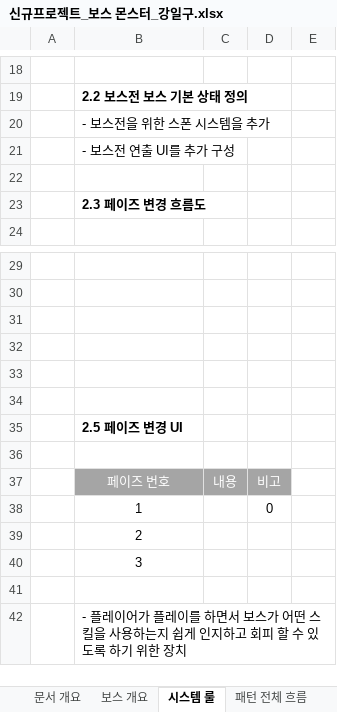
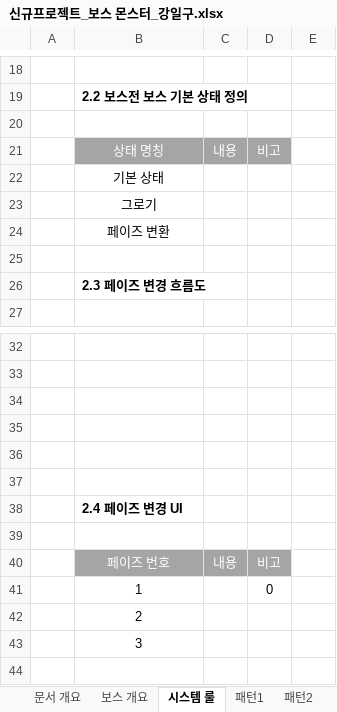
Before and after one commit to lalyns/MondayClass, an Excel workbook: Document/시스템 기획서/신규프로젝트_보스 몬스터_강일구.xlsx, sheet 시스템 룰, drawn as a sheet; only a part is shown, gaps mark what is left out; the shorter side is filled out with more unchanged rows; values as stored, in another font and other column widths than the file's, no borders; charts and pictures not drawn; addresses are those after the commit; the diff names each change by its address in the sheet, - before the commit and + after, or states it on an @@ line.

```diff
--- a/Document/시스템 기획서/신규프로젝트_보스 몬스터_강일구.xlsx (sheet 시스템 룰)
+++ b/Document/시스템 기획서/신규프로젝트_보스 몬스터_강일구.xlsx (sheet 시스템 룰)
+row 20: (empty)
+row 21:  | 상태 명칭 | 내용 | 비고
-B22: - 보스전을 위한 스폰 시스템을 추가
+B22: 기본 상태
-B22:B23 alignment: left
+B22:B23 alignment: center
-B23: - 보스전 연출 UI를 추가 구성
+B23: 그로기
+row 24:  | 페이즈 변환
-B38: 2.5 페이즈 변경 UI
+B38: 2.4 페이즈 변경 UI
```
Also changed, not shown: sheet 문서 개요, sheet UI 구성, sheet 기본공격, sheet 패턴1, sheet 패턴2, other sheet tabs, charts or pictures, Document/리스트/이펙트 리스트.xlsx.
